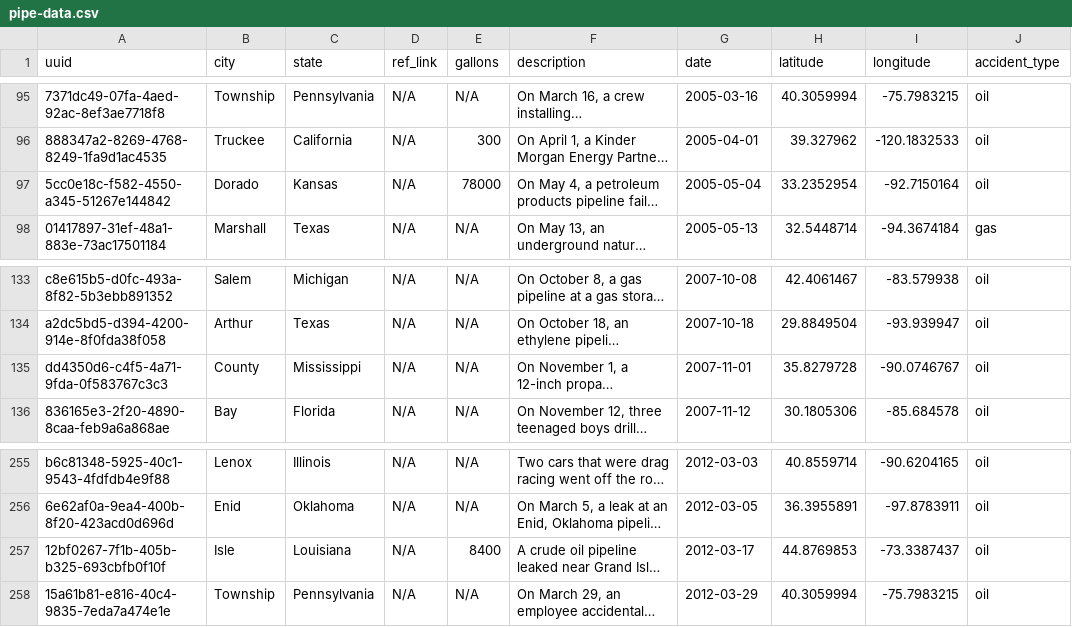
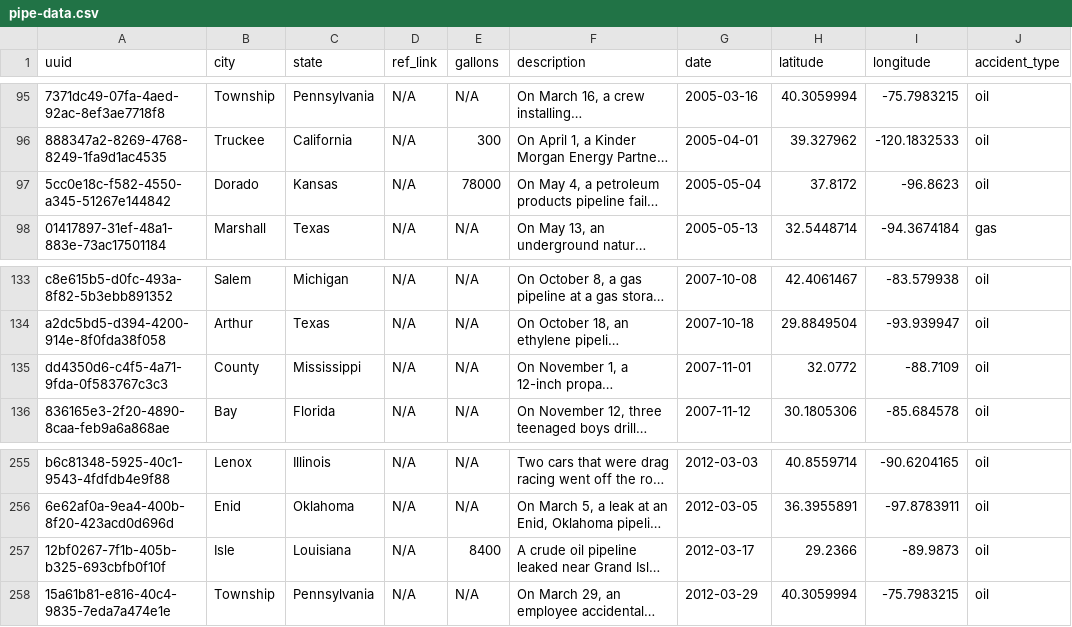
Before and after one commit to ACollectionOfAtoms/pipe-map, a CSV file: data/pipe-data.csv, drawn as a sheet; only a part is shown, gaps mark what is left out; long unchanged cells end in …; the diff names each change by its address in the sheet, - before the commit and + after, or states it on an @@ line.

Commit message:
Fixing some erroneous coordinates

```diff
--- a/data/pipe-data.csv
+++ b/data/pipe-data.csv
-H97 (latitude): 33.2352954
+H97 (latitude): 37.8172
-I97 (longitude): -92.7150164
+I97 (longitude): -96.8623
-H135 (latitude): 35.8279728
+H135 (latitude): 32.0772
-I135 (longitude): -90.0746767
+I135 (longitude): -88.7109
-H257 (latitude): 44.8769853
+H257 (latitude): 29.2366
-I257 (longitude): -73.3387437
+I257 (longitude): -89.9873
```
